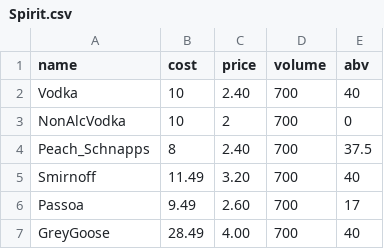
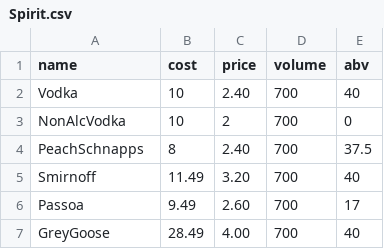
Before and after one commit to KnightBlue14/MakeCocktail, a CSV file: Spirit.csv, drawn as a sheet; only a part is shown.

Commit message:
Updated maths for mix price calculation

```diff
--- a/Spirit.csv
+++ b/Spirit.csv
@@ -3,3 +3,3 @@ Vodka,10,2.40,700,40
 NonAlcVodka,10,2,700,0
-Peach_Schnapps,8,2.40,700,37.5
+PeachSchnapps,8,2.40,700,37.5
 Smirnoff,11.49,3.20,700,40
```
Also changed, not shown: 1 other file.
